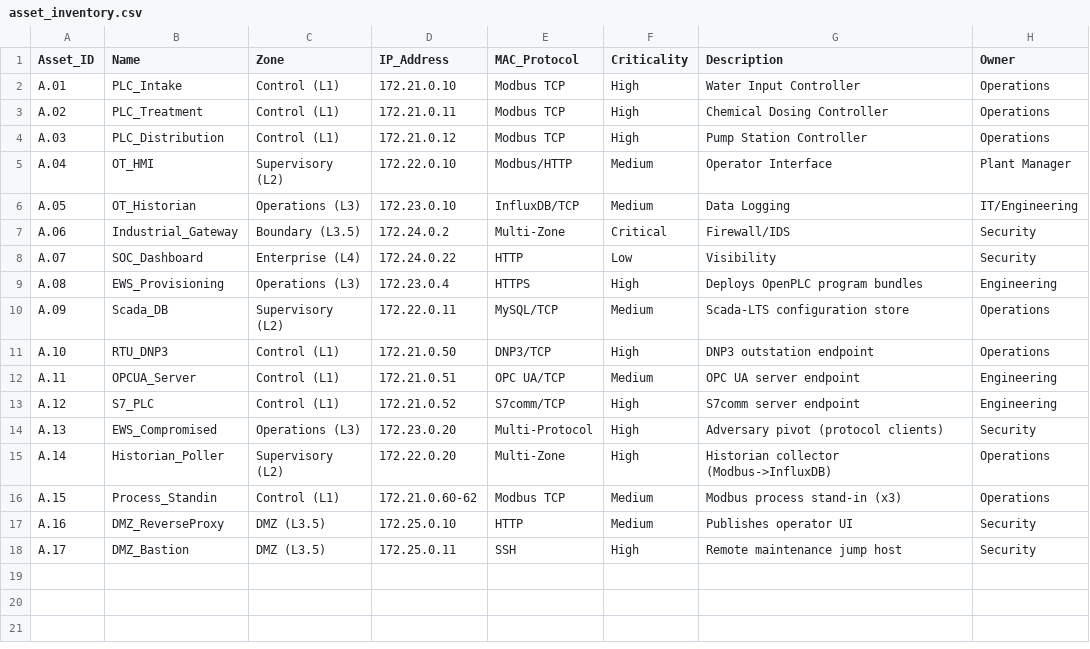
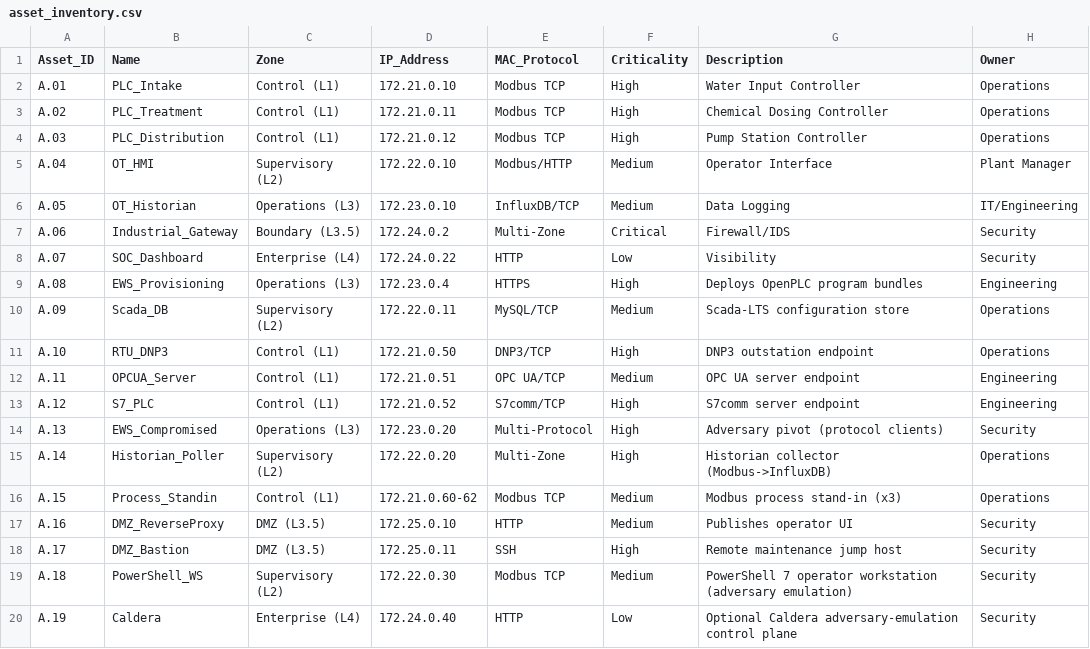
Before and after one commit to LiamCarPer/OT-Security-Lab, a CSV file: governance/asset_inventory.csv, drawn as a sheet; the diff names each change by its address in the sheet, - before the commit and + after, or states it on an @@ line.

```diff
--- a/governance/asset_inventory.csv
+++ b/governance/asset_inventory.csv
+row 19: A.18 | PowerShell_WS | Supervisory (L2) | 172.22.0.30 | Modbus TCP | Medium | PowerShell 7 operator workstation (adversary emulation) | Security
+row 20: A.19 | Caldera | Enterprise (L4) | 172.24.0.40 | HTTP | Low | Optional Caldera adversary-emulation control plane | Security
```
Also changed, not shown: asset-inventory/assets.csv, 7 other files.
